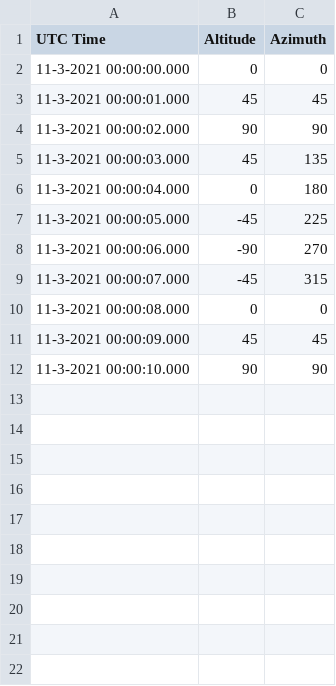
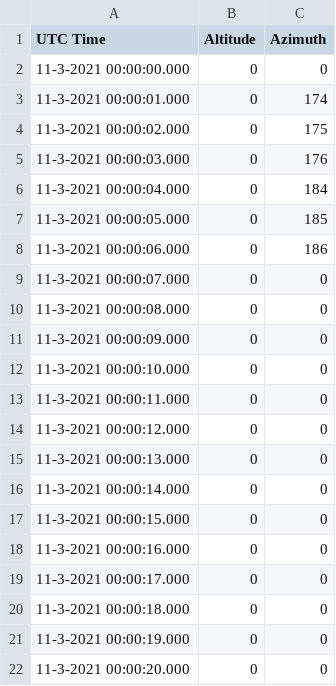
Before and after one commit to MatthewEGasper/emStart, a CSV file: Software/Earth/data.csv, drawn as a sheet.

```diff
--- a/Software/Earth/data.csv
+++ b/Software/Earth/data.csv
@@ -2,11 +2,21 @@
 11-3-2021 00:00:00.000,0,0
-11-3-2021 00:00:01.000,45,45
-11-3-2021 00:00:02.000,90,90
-11-3-2021 00:00:03.000,45,135
-11-3-2021 00:00:04.000,0,180
-11-3-2021 00:00:05.000,-45,225
-11-3-2021 00:00:06.000,-90,270
-11-3-2021 00:00:07.000,-45,315
+11-3-2021 00:00:01.000,0,174
+11-3-2021 00:00:02.000,0,175
+11-3-2021 00:00:03.000,0,176
+11-3-2021 00:00:04.000,0,184
+11-3-2021 00:00:05.000,0,185
+11-3-2021 00:00:06.000,0,186
+11-3-2021 00:00:07.000,0,0
 11-3-2021 00:00:08.000,0,0
-11-3-2021 00:00:09.000,45,45
-11-3-2021 00:00:10.000,90,90
+11-3-2021 00:00:09.000,0,0
+11-3-2021 00:00:10.000,0,0
+11-3-2021 00:00:11.000,0,0
+11-3-2021 00:00:12.000,0,0
+11-3-2021 00:00:13.000,0,0
+11-3-2021 00:00:14.000,0,0
+11-3-2021 00:00:15.000,0,0
+11-3-2021 00:00:16.000,0,0
+11-3-2021 00:00:17.000,0,0
+11-3-2021 00:00:18.000,0,0
+11-3-2021 00:00:19.000,0,0
+11-3-2021 00:00:20.000,0,0
```
Also changed, not shown: 5 other files.
